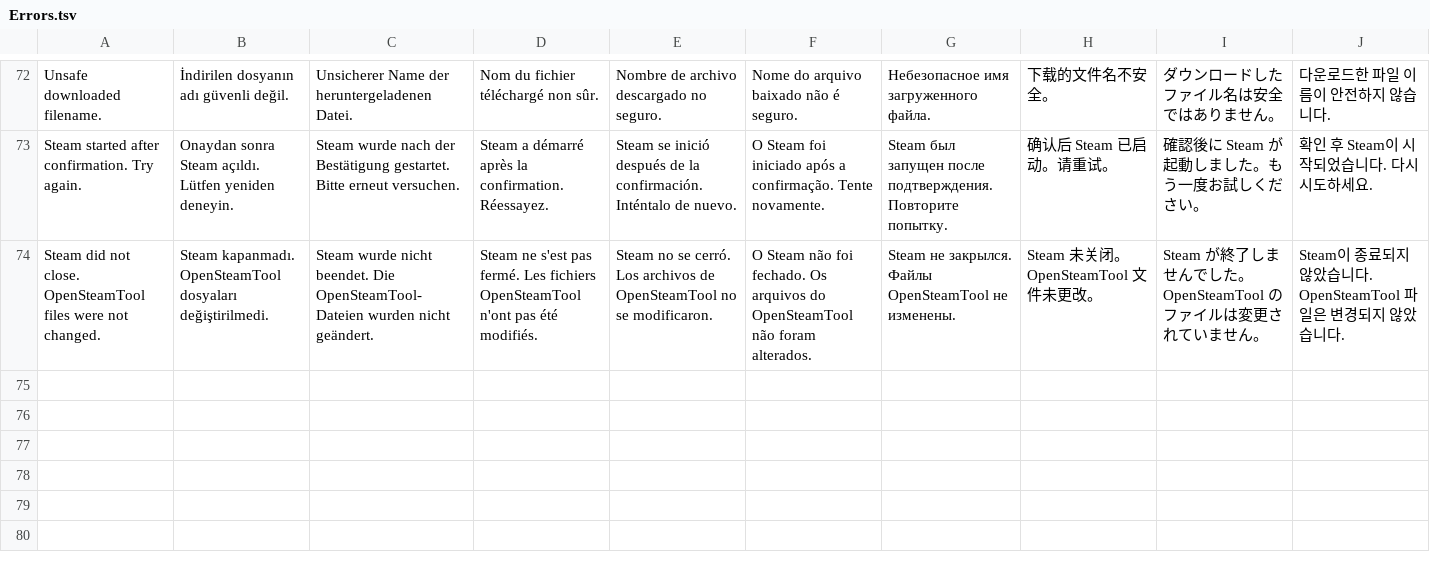
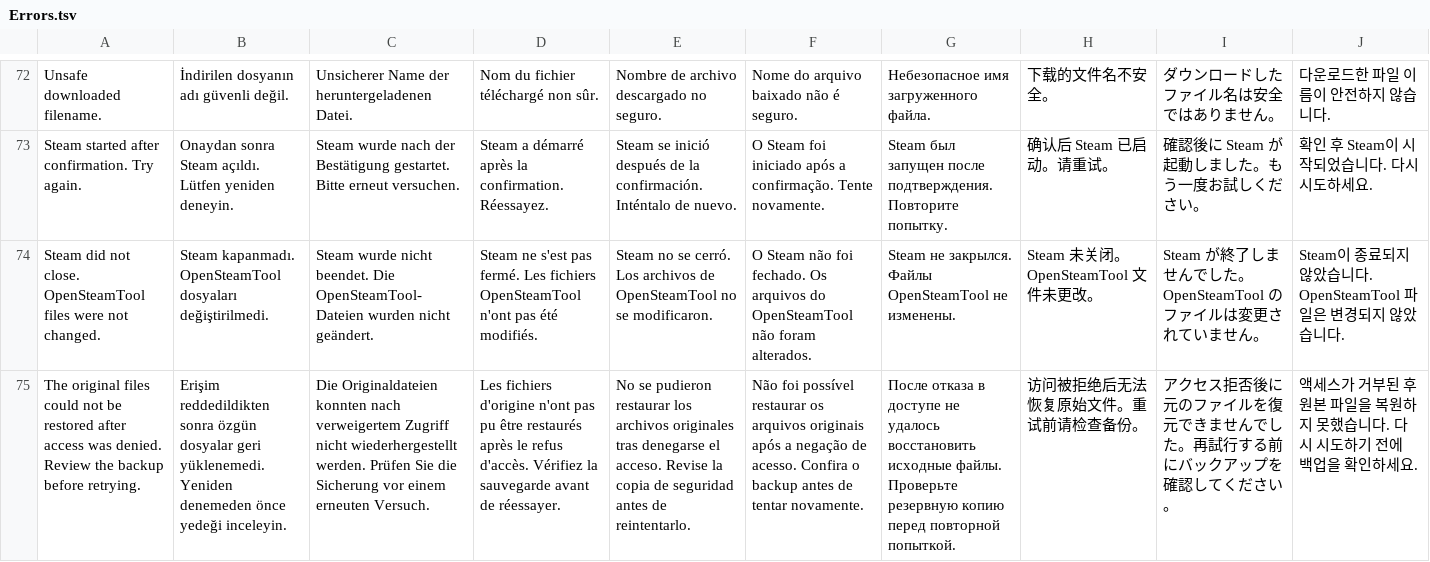
Before and after one commit to maliv2/OpenSteamToolGUI, a TSV file: Core/Errors.tsv, drawn as a sheet; only a part is shown, gaps mark what is left out; the diff names each change by its address in the sheet, - before the commit and + after, or states it on an @@ line.

Commit message:
Release 1.2.4 with Steam artwork fallback and DLL access retry

```diff
--- a/Core/Errors.tsv
+++ b/Core/Errors.tsv
+row 75: The original files could not be restored after access was denied. Review the backup before retrying. | Erişim reddedildikten sonra özgün dosyalar geri yüklenemedi. Yeniden denemeden önce yedeği inceleyin. | Die Originaldateien konnten nach verweigertem Zugriff nicht wiederhergestellt werden. Prüfen Sie die Sicherung vor einem erneuten Versuch. | Les fichiers d'origine n'ont pas pu être restaurés après le refus d'accès. Vérifiez la sauvegarde avant de réessayer. | No se pudieron restaurar los archivos originales tras denegarse el acceso. Revise la copia de seguridad antes de reintentarlo. | Não foi possível restaurar os arquivos originais após a negação de acesso. Confira o backup antes de tentar novamente. | После отказа в доступе не удалось восстановить исходные файлы. Проверьте резервную копию перед повторной попыткой. | 访问被拒绝后无法恢复原始文件。重试前请检查备份。 | アクセス拒否後に元のファイルを復元できませんでした。再試行する前にバックアップを確認してください。 | 액세스가 거부된 후 원본 파일을 복원하지 못했습니다. 다시 시도하기 전에 백업을 확인하세요.
```
Also changed, not shown: 7 other files.
